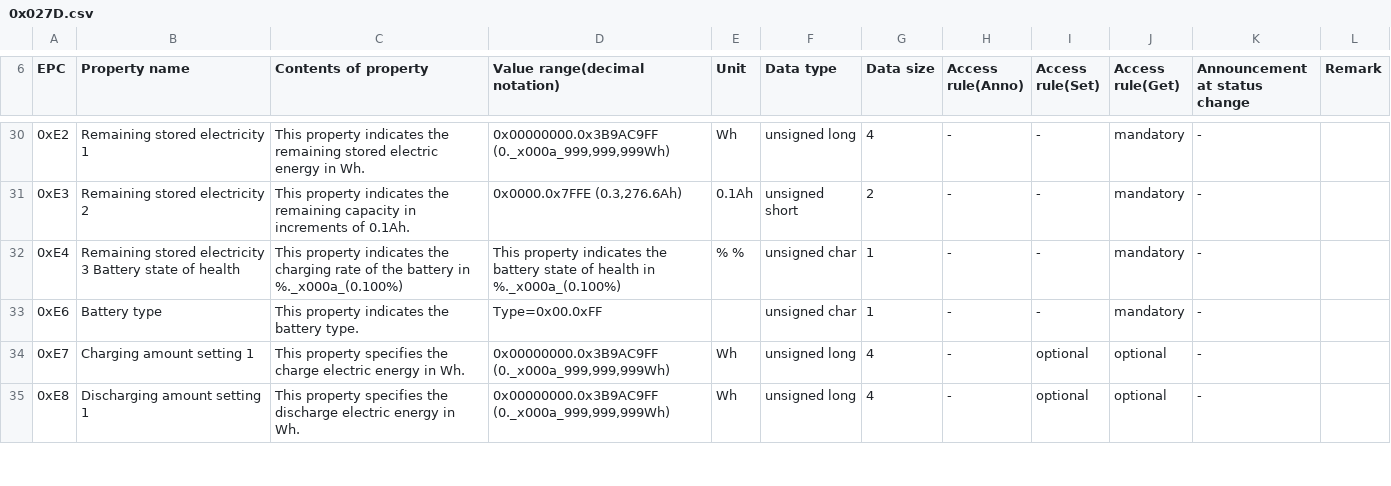
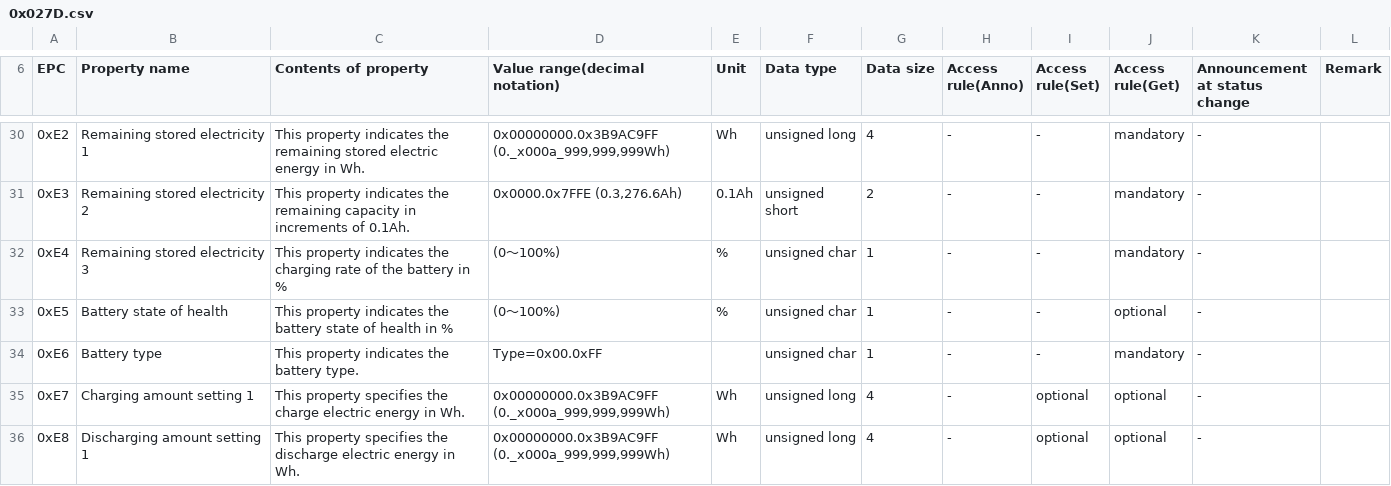
Before and after one commit to SonyCSL/ECHONETLite-ObjectDatabase, a CSV file: data/csv/en/0x027D.csv, drawn as a sheet; only a part is shown, gaps mark what is left out.

```diff
--- a/data/csv/en/0x027D.csv
+++ b/data/csv/en/0x027D.csv
@@ -31,3 +31,4 @@ EPC,Property name,Contents of property,Value range(decimal notation),Unit,Data t
 0xE3,Remaining stored electricity 2,This property indicates the remaining capacity in increments of 0.1Ah.,"0x0000.0x7FFE (0.3,276.6Ah)",0.1Ah,unsigned short,2,-,-,mandatory,-,
-0xE4,Remaining stored electricity 3 Battery state of health,This property indicates the charging rate of the battery in %._x000a_(0.100%),This property indicates the battery state of health in %._x000a_(0.100%),% %,unsigned char,1,-,-,mandatory,-,
+0xE4,Remaining stored electricity 3,This property indicates the charging rate of the battery in %,(0〜100%),%,unsigned char,1,-,-,mandatory,-,
+0xE5,Battery state of health,This property indicates the battery state of health in %,(0〜100%),%,unsigned char,1,-,-,optional,-,
 0xE6,Battery type,This property indicates the battery type.,Type=0x00.0xFF,,unsigned char,1,-,-,mandatory,-,
```
Also changed, not shown: data/csv/ja/0x027D.csv, 1 other file.
